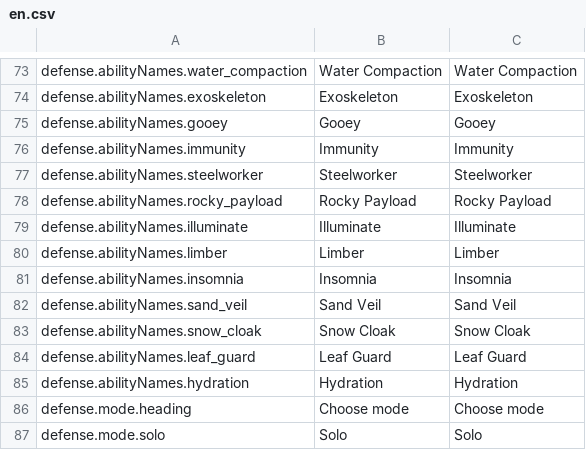
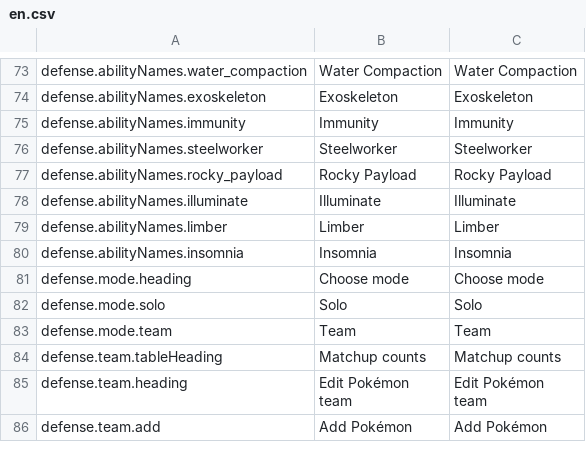
Before and after one commit to ViZarSmogon/pkmn.help, a CSV file: public/translations/en.csv, drawn as a sheet; only a part is shown, gaps mark what is left out; the shorter side is filled out with more unchanged rows; the diff names each change by its address in the sheet, - before the commit and + after, or states it on an @@ line.

```diff
--- a/public/translations/en.csv
+++ b/public/translations/en.csv
-row 75: defense.abilityNames.gooey | Gooey | Gooey
-row 82: defense.abilityNames.sand_veil | Sand Veil | Sand Veil
-row 83: defense.abilityNames.snow_cloak | Snow Cloak | Snow Cloak
-row 84: defense.abilityNames.leaf_guard | Leaf Guard | Leaf Guard
-row 85: defense.abilityNames.hydration | Hydration | Hydration
```
Also changed, not shown: public/translations/da.csv, public/translations/de.csv, 17 other files.
